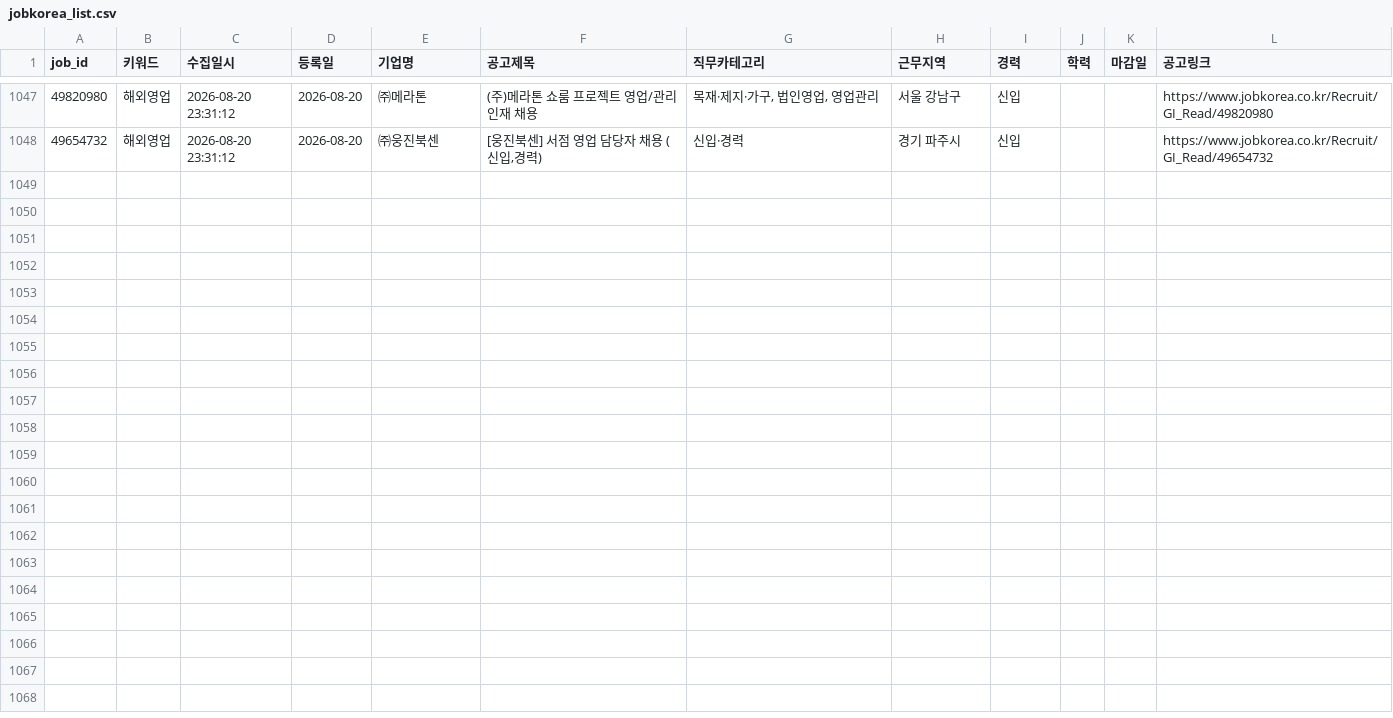
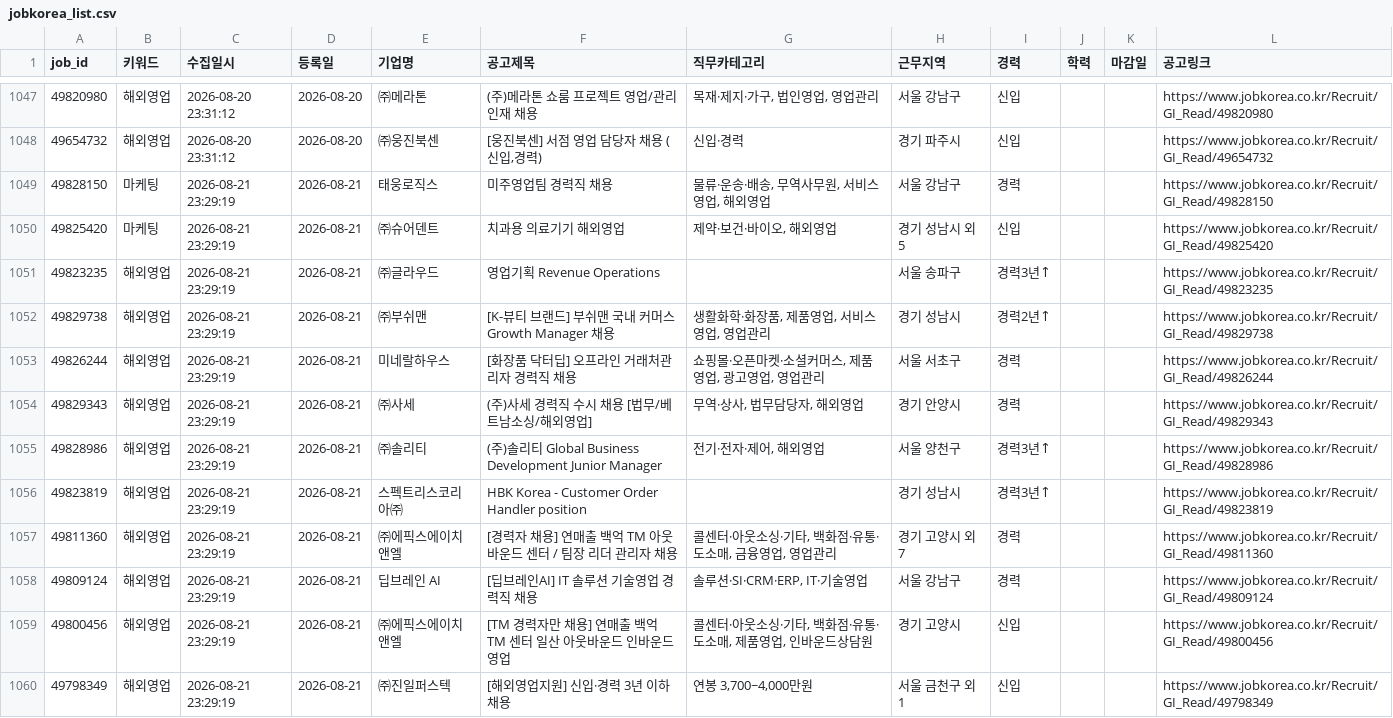
Before and after one commit to djgeum/RunETF, a CSV file: .github/job.bot/jobkorea_list.csv, drawn as a sheet; only a part is shown, gaps mark what is left out.

```diff
--- a/.github/job.bot/jobkorea_list.csv
+++ b/.github/job.bot/jobkorea_list.csv
@@ -1135 +1135,14 @@
 49654732,해외영업,2026-08-20 23:31:12,2026-08-20,㈜웅진북센,"[웅진북센] 서점 영업 담당자 채용 (신입,경력)",신입·경력,경기 파주시,신입,,,https://www.jobkorea.co.kr/Recruit/GI_Read/49654732
+49828150,마케팅,2026-08-21 23:29:19,2026-08-21,태웅로직스,미주영업팀 경력직 채용,"물류·운송·배송, 무역사무원, 서비스영업, 해외영업",서울 강남구,경력,,,https://www.jobkorea.co.kr/Recruit/GI_Read/49828150
+49825420,마케팅,2026-08-21 23:29:19,2026-08-21,㈜슈어덴트,치과용 의료기기 해외영업,"제약·보건·바이오, 해외영업",경기 성남시 외 5,신입,,,https://www.jobkorea.co.kr/Recruit/GI_Read/49825420
+49823235,해외영업,2026-08-21 23:29:19,2026-08-21,㈜글라우드,영업기획 Revenue Operations,,서울 송파구,경력3년↑,,,https://www.jobkorea.co.kr/Recruit/GI_Read/49823235
+49829738,해외영업,2026-08-21 23:29:19,2026-08-21,㈜부쉬맨,[K-뷰티 브랜드] 부쉬맨 국내 커머스 Growth Manager 채용,"생활화학·화장품, 제품영업, 서비스영업, 영업관리",경기 성남시,"경력2년↑
+",,,https://www.jobkorea.co.kr/Recruit/GI_Read/49829738
+49826244,해외영업,2026-08-21 23:29:19,2026-08-21,미네랄하우스,[화장품 닥터딥] 오프라인 거래처관리자 경력직 채용,"쇼핑몰·오픈마켓·소셜커머스, 제품영업, 광고영업, 영업관리",서울 서초구,경력,,,https://www.jobkorea.co.kr/Recruit/GI_Read/49826244
+49829343,해외영업,2026-08-21 23:29:19,2026-08-21,㈜사세,(주)사세 경력직 수시 채용 [법무/베트남소싱/해외영업],"무역·상사, 법무담당자, 해외영업",경기 안양시,경력,,,https://www.jobkorea.co.kr/Recruit/GI_Read/49829343
+49828986,해외영업,2026-08-21 23:29:19,2026-08-21,㈜솔리티,(주)솔리티 Global Business Development Junior Manager,"전기·전자·제어, 해외영업",서울 양천구,경력3년↑,,,https://www.jobkorea.co.kr/Recruit/GI_Read/49828986
+49823819,해외영업,2026-08-21 23:29:19,2026-08-21,스펙트리스코리아㈜,HBK Korea - Customer Order Handler position,,경기 성남시,경력3년↑,,,https://www.jobkorea.co.kr/Recruit/GI_Read/49823819
+49811360,해외영업,2026-08-21 23:29:19,2026-08-21,㈜에픽스에이치앤엘,[경력자 채용] 연매출 백억 TM 아웃바운드 센터 / 팀장 리더 관리자 채용,"콜센터·아웃소싱·기타, 백화점·유통·도소매, 금융영업, 영업관리",경기 고양시 외 7,경력,,,https://www.jobkorea.co.kr/Recruit/GI_Read/49811360
+49809124,해외영업,2026-08-21 23:29:19,2026-08-21,딥브레인 AI,[딥브레인AI] IT 솔루션 기술영업 경력직 채용,"솔루션·SI·CRM·ERP, IT·기술영업",서울 강남구,경력,,,https://www.jobkorea.co.kr/Recruit/GI_Read/49809124
+49800456,해외영업,2026-08-21 23:29:19,2026-08-21,㈜에픽스에이치앤엘,[TM 경력자만 채용] 연매출 백억 TM 센터 일산 아웃바운드 인바운드 영업,"콜센터·아웃소싱·기타, 백화점·유통·도소매, 제품영업, 인바운드상담원",경기 고양시,신입,,,https://www.jobkorea.co.kr/Recruit/GI_Read/49800456
+49798349,해외영업,2026-08-21 23:29:19,2026-08-21,㈜진일퍼스텍,[해외영업지원] 신입·경력 3년 이하 채용,"연봉 3,700~4,000만원",서울 금천구 외 1,신입,,,https://www.jobkorea.co.kr/Recruit/GI_Read/49798349
```
Also changed, not shown: .github/job.bot/jobkorea_main.csv, .github/job.bot/notified_jobs.csv, 5 other files.
